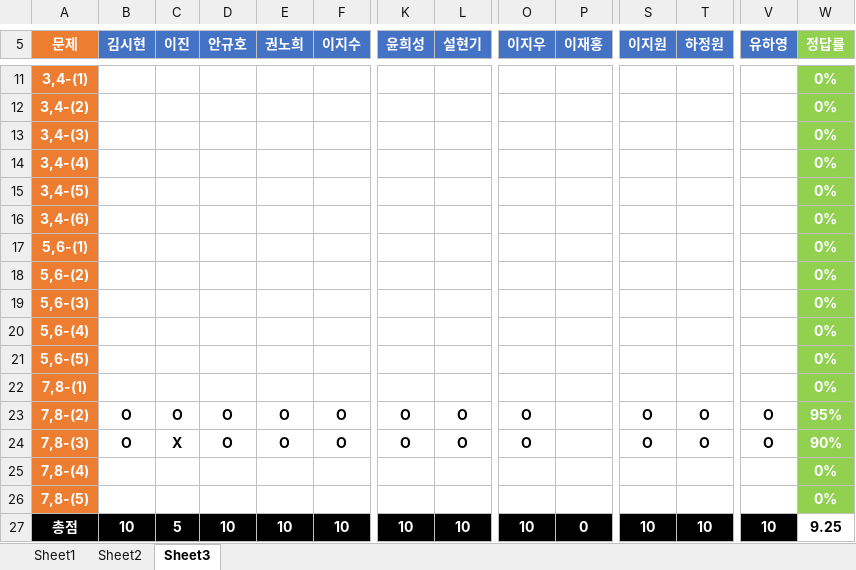
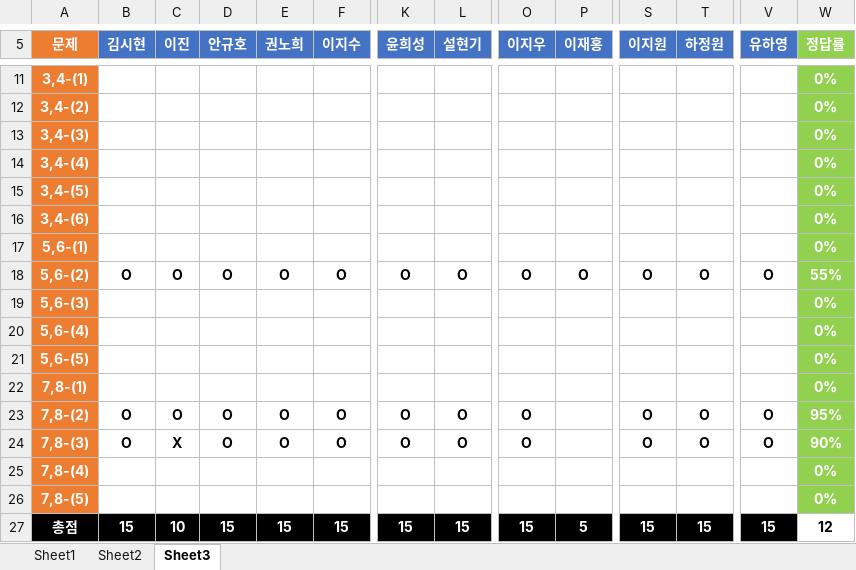
Before and after one commit to longBright/2022_DeepLearningStudy, an Excel workbook: 02_Test_Data/DeepLearningStudy_4기_채점표.xlsx, sheet Sheet3, drawn as a sheet; only a part is shown, gaps mark what is left out; values as stored, in another font and other column widths than the file's, no borders; removed rows and columns are numbered as before the commit, all else as after; rows hold the shown columns only; the diff names each change by its address in the sheet, - before the commit and + after, or states it on an @@ line.

Commit message:
AGH

```diff
--- a/02_Test_Data/DeepLearningStudy_4기_채점표.xlsx (sheet Sheet3)
+++ b/02_Test_Data/DeepLearningStudy_4기_채점표.xlsx (sheet Sheet3)
-row 18: 5,6-(2) |  |  |  |  |  |  |  |  |  |  |  |  | 0%
+row 18: 5,6-(2) | O | O | O | O | O | O | O | O | O | O | O | O | 55%
-B27 (김시현): 10
+B27 (김시현): 15
-C27 (이진): 5
+C27 (이진): 10
-D27 (안규호): 10
+D27 (안규호): 15
-E27 (권노희): 10
+E27 (권노희): 15
-F27 (이지수): 10
+F27 (이지수): 15
-K27 (윤희성): 10
+K27 (윤희성): 15
-L27 (설현기): 10
+L27 (설현기): 15
-O27 (이지우): 10
+O27 (이지우): 15
-P27 (이재홍): 0
+P27 (이재홍): 5
-S27 (이지원): 10
+S27 (이지원): 15
-T27 (하정원): 10
+T27 (하정원): 15
-V27 (유하영): 10
+V27 (유하영): 15
-W27 (정답률): 9.25
+W27 (정답률): 12
```
